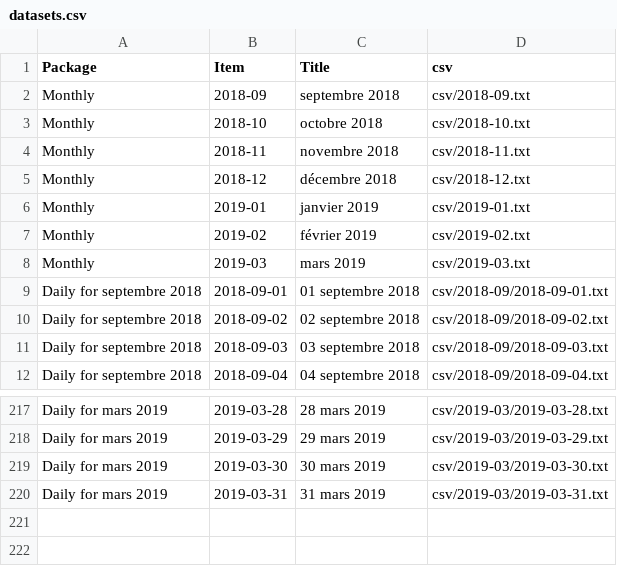
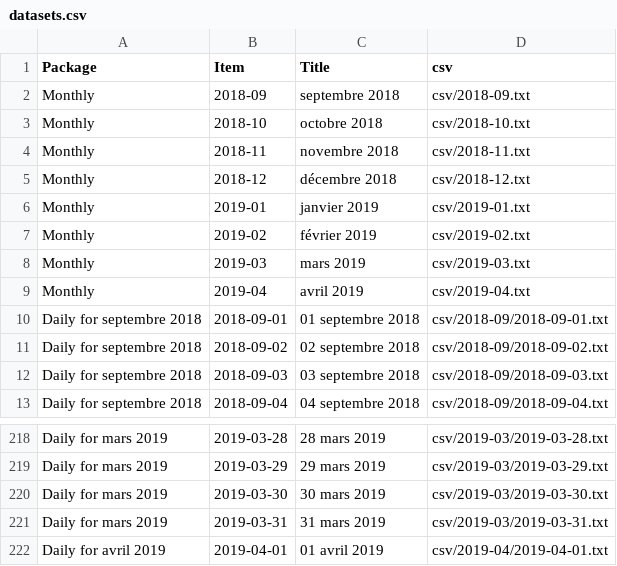
Before and after one commit to jsreynaud/jsreynaud.github.io, a CSV file: datasets.csv, drawn as a sheet; only a part is shown, gaps mark what is left out; the diff names each change by its address in the sheet, - before the commit and + after, or states it on an @@ line.

Commit message:
Autocommit stats lundi 1 avril 2019, 16:40:51 (UTC+0000)

```diff
--- a/datasets.csv
+++ b/datasets.csv
+row 9: Monthly | 2019-04 | avril 2019 | csv/2019-04.txt
+row 222: Daily for avril 2019 | 2019-04-01 | 01 avril 2019 | csv/2019-04/2019-04-01.txt
```
Also changed, not shown: 8 other files.
